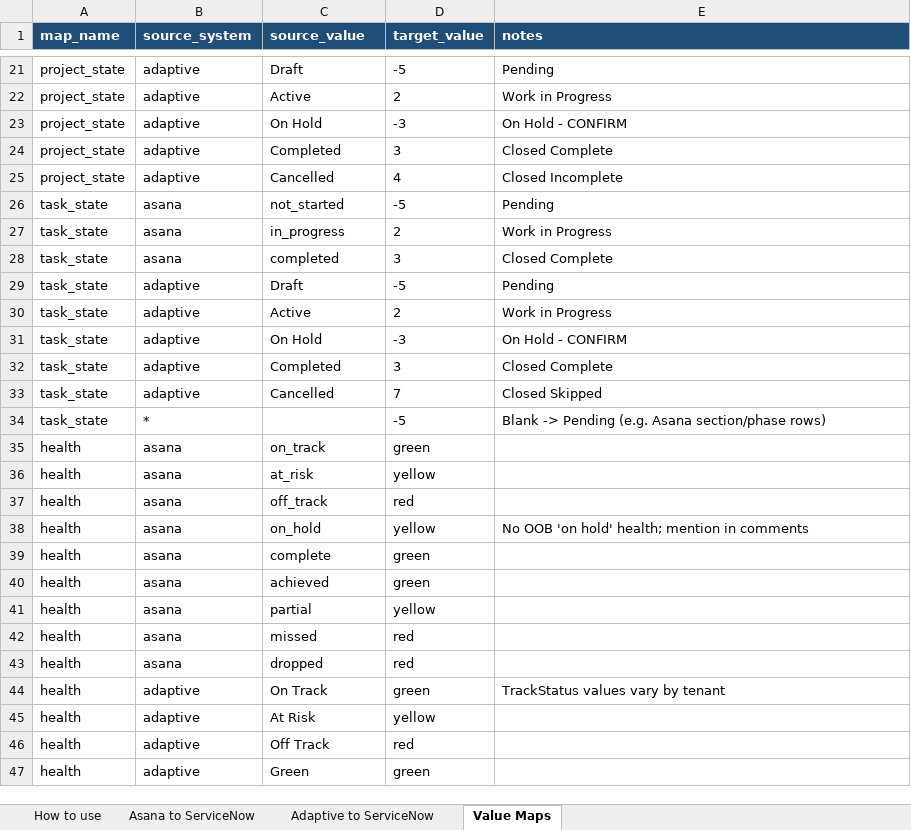
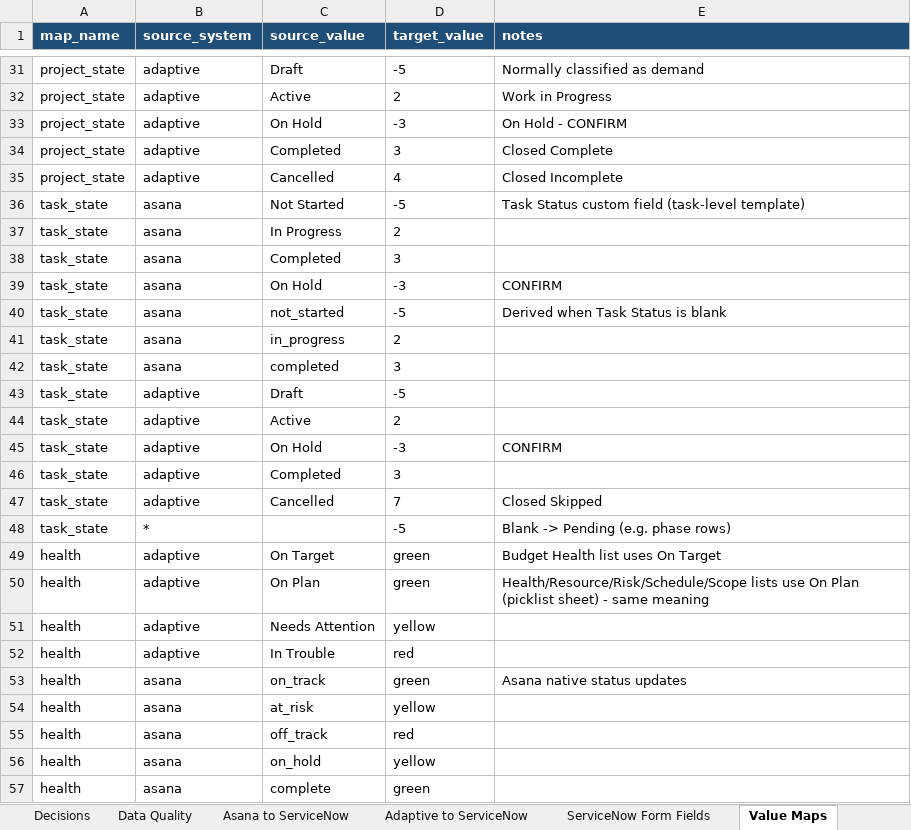
Before and after one commit to zachallen1994/SPM-Data-Migration, an Excel workbook: mapping/mapping_workbook.xlsx, sheet Value Maps, drawn as a sheet; only a part is shown, gaps mark what is left out; values as stored, in another font and other column widths than the file's, no borders; removed rows and columns are numbered as before the commit, all else as after; the diff covers the shown part only; the diff names each change by its address in the sheet, - before the commit and + after, or states it on an @@ line.

```diff
--- a/mapping/mapping_workbook.xlsx (sheet Value Maps)
+++ b/mapping/mapping_workbook.xlsx (sheet Value Maps)
+sheet tab: Decisions
+sheet tab: Data Quality
+sheet tab: ServiceNow Form Fields
-E31 (notes): Pending
+E31 (notes): Normally classified as demand
+row 36: task_state | asana | Not Started | -5 | Task Status custom field (task-level template)
+row 37: task_state | asana | In Progress | 2
+row 38: task_state | asana | Completed | 3
+row 39: task_state | asana | On Hold | -3 | CONFIRM
-E40 (notes): Pending
+E40 (notes): Derived when Task Status is blank
-E41 (notes): Work in Progress
+E41 (notes): (empty)
-E42 (notes): Closed Complete
+E42 (notes): (empty)
-E43 (notes): Pending
+E43 (notes): (empty)
-E44 (notes): Work in Progress
+E44 (notes): (empty)
-E45 (notes): On Hold - CONFIRM
+E45 (notes): CONFIRM
-E46 (notes): Closed Complete
+E46 (notes): (empty)
-E48 (notes): Blank -> Pending (e.g. Asana section/phase rows)
+E48 (notes): Blank -> Pending (e.g. phase rows)
+row 49: health | adaptive | On Target | green | Budget Health list uses On Target
+row 50: health | adaptive | On Plan | green | Health/Resource/Risk/Schedule/Scope lists use On Plan (picklist sheet) - same meaning
+row 51: health | adaptive | Needs Attention | yellow
+row 52: health | adaptive | In Trouble | red
-E53 (notes): (empty)
+E53 (notes): Asana native status updates
-E56 (notes): No OOB 'on hold' health; mention in comments
+E56 (notes): (empty)
-row 40: health | asana | achieved | green
-row 41: health | asana | partial | yellow
-row 42: health | asana | missed | red
-row 43: health | asana | dropped | red
-row 44: health | adaptive | On Track | green | TrackStatus values vary by tenant
-row 45: health | adaptive | At Risk | yellow
-row 46: health | adaptive | Off Track | red
-row 47: health | adaptive | Green | green
```
Also changed, not shown: 82 added rows, 17 removed rows and 14 edited cells elsewhere in this sheet, sheet Adaptive to ServiceNow, sheet Asana to ServiceNow, sheet How to use, 26 other files.
